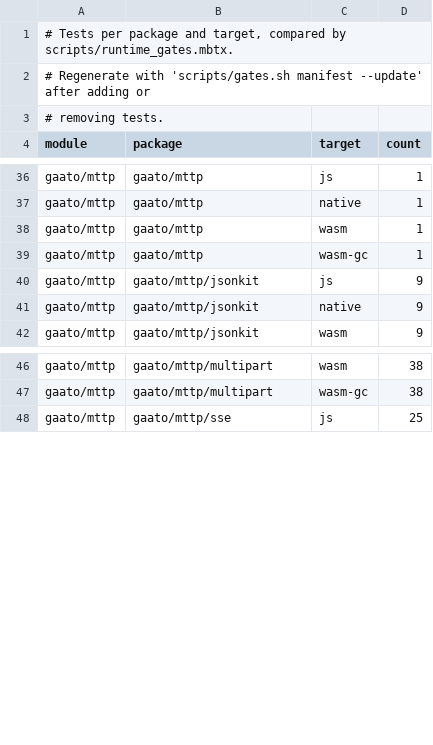
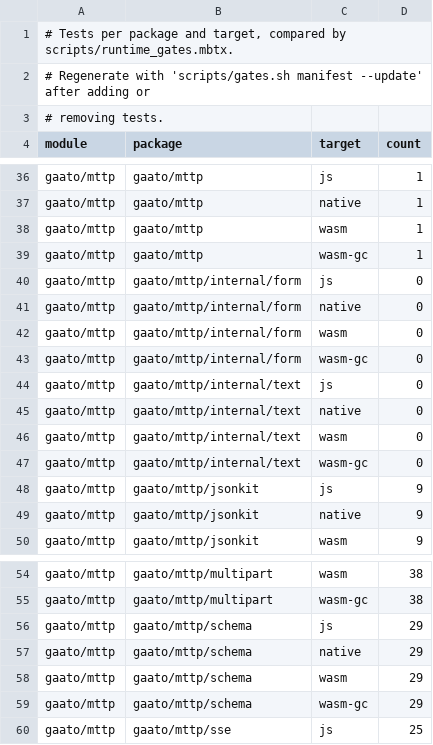
Before and after one commit to gaato/mttp, a TSV file: scripts/test_manifest.tsv, drawn as a sheet; only a part is shown, gaps mark what is left out; the diff names each change by its address in the sheet, - before the commit and + after, or states it on an @@ line.

Commit message:
Add mttp schema with its internal text and form helpers
Port gaato/mttp/schema (design section 4.6) with mttp's own copies of
internal/text and internal/form, and scripts/gen_schema_objects.mbtx,
which generates object1..object8 and is now checked by the gates.

Changes from the reference port:
- Every codec application is charged to a per-decode step budget
  (default 256 per JSON value, at least 4096; `max_steps` on from_json
  and body), so untagged unions that retry a deep subtree stay linear
  instead of exponential. An exhausted budget ends the decode with
  TooLarge instead of one issue per remaining element.
- Derived codecs report the decoder's JSON pointer below the field.
- int, int64 and double text codecs accept decimal syntax only (no 0x,
  0b, underscores, inf or NaN).
- pattern supports group repetition under an expansion budget (4096
  atoms with counted repetitions expanded), refuses quantifiers with
  nothing to repeat, unbalanced groups, ambiguous class hyphens and
  out-of-order repeat ranges, and tracks atoms instead of looking back
  at characters.
- tagged and any_of no longer raise: case count and duplicate tags are
  recorded in Schema.problems for the endpoint definition checker.

```diff
--- a/scripts/test_manifest.tsv
+++ b/scripts/test_manifest.tsv
+row 40: gaato/mttp | gaato/mttp/internal/form | js | 0
+row 41: gaato/mttp | gaato/mttp/internal/form | native | 0
+row 42: gaato/mttp | gaato/mttp/internal/form | wasm | 0
+row 43: gaato/mttp | gaato/mttp/internal/form | wasm-gc | 0
+row 44: gaato/mttp | gaato/mttp/internal/text | js | 0
+row 45: gaato/mttp | gaato/mttp/internal/text | native | 0
+row 46: gaato/mttp | gaato/mttp/internal/text | wasm | 0
+row 47: gaato/mttp | gaato/mttp/internal/text | wasm-gc | 0
+row 56: gaato/mttp | gaato/mttp/schema | js | 29
+row 57: gaato/mttp | gaato/mttp/schema | native | 29
+row 58: gaato/mttp | gaato/mttp/schema | wasm | 29
+row 59: gaato/mttp | gaato/mttp/schema | wasm-gc | 29
```
Also changed, not shown: scripts/non_exhaustive.tsv, 35 other files.
